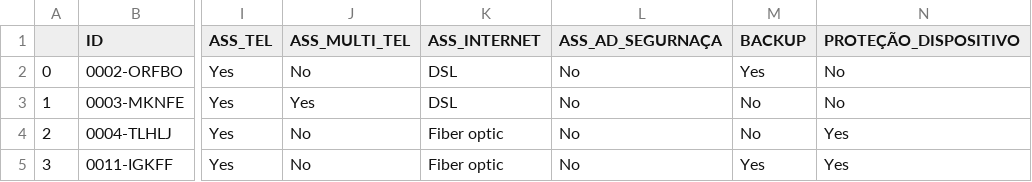
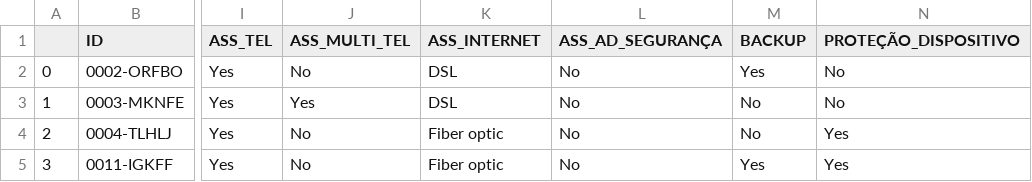
Before and after one commit to mauriciobedun/Alura_Challenge_Data_Science, a CSV file: data/df_limpo.csv, drawn as a sheet; only a part is shown, gaps mark what is left out; the diff names each change by its address in the sheet, - before the commit and + after, or states it on an @@ line.

Commit message:
Correção Data commit

```diff
--- a/data/df_limpo.csv
+++ b/data/df_limpo.csv
-L1: ASS_AD_SEGURNAÇA
+L1: ASS_AD_SEGURANÇA
```
